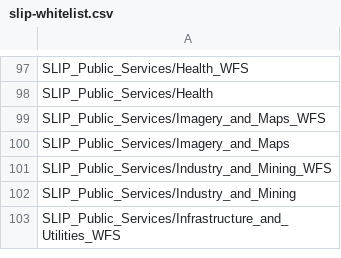
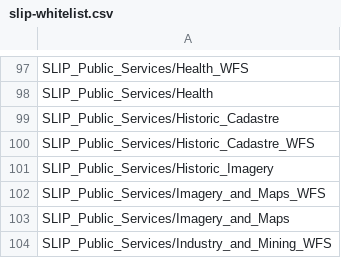
Before and after one commit to datawagovau/slip-harvester-whitelist, a CSV file: slip-whitelist.csv, drawn as a sheet; only a part is shown, gaps mark what is left out; the shorter side is filled out with more unchanged rows.

Commit message:
Update slip-whitelist.csv
Add Historic Imagery and Historic Cadastre

```diff
--- a/slip-whitelist.csv
+++ b/slip-whitelist.csv
@@ -98,2 +98,5 @@ SLIP_Public_Services/Health_WFS
 SLIP_Public_Services/Health
+SLIP_Public_Services/Historic_Cadastre
+SLIP_Public_Services/Historic_Cadastre_WFS
+SLIP_Public_Services/Historic_Imagery
 SLIP_Public_Services/Imagery_and_Maps_WFS
```
